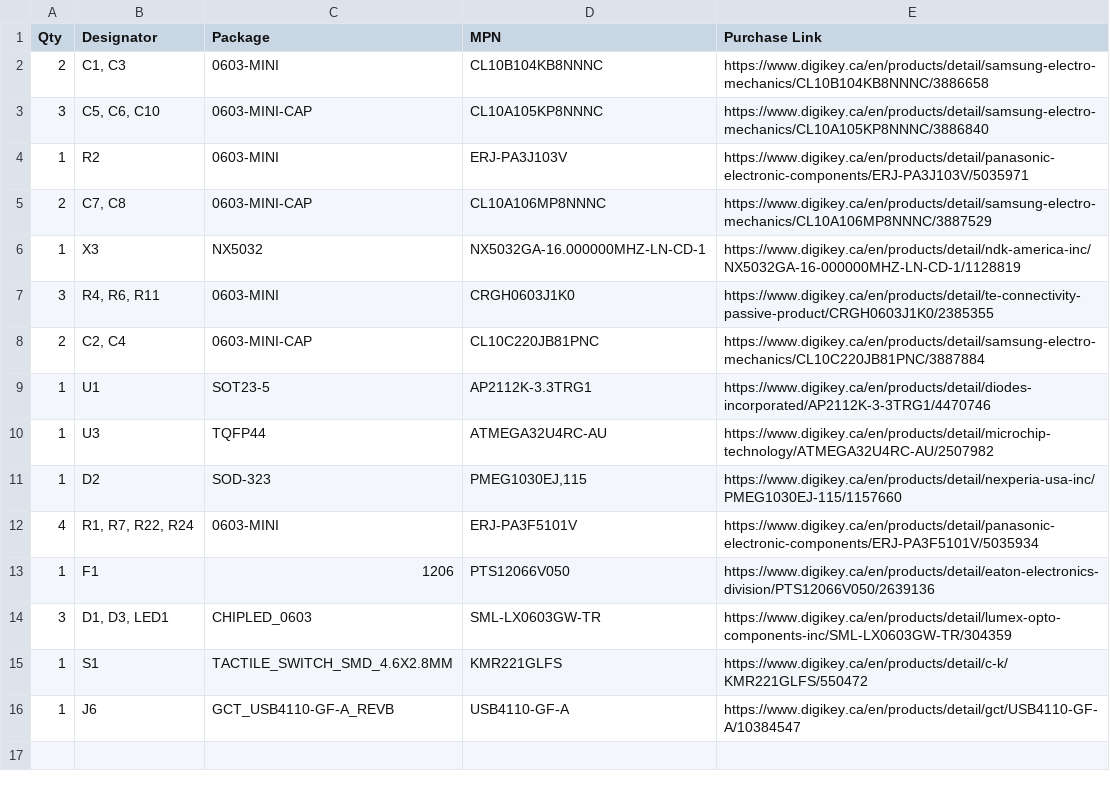
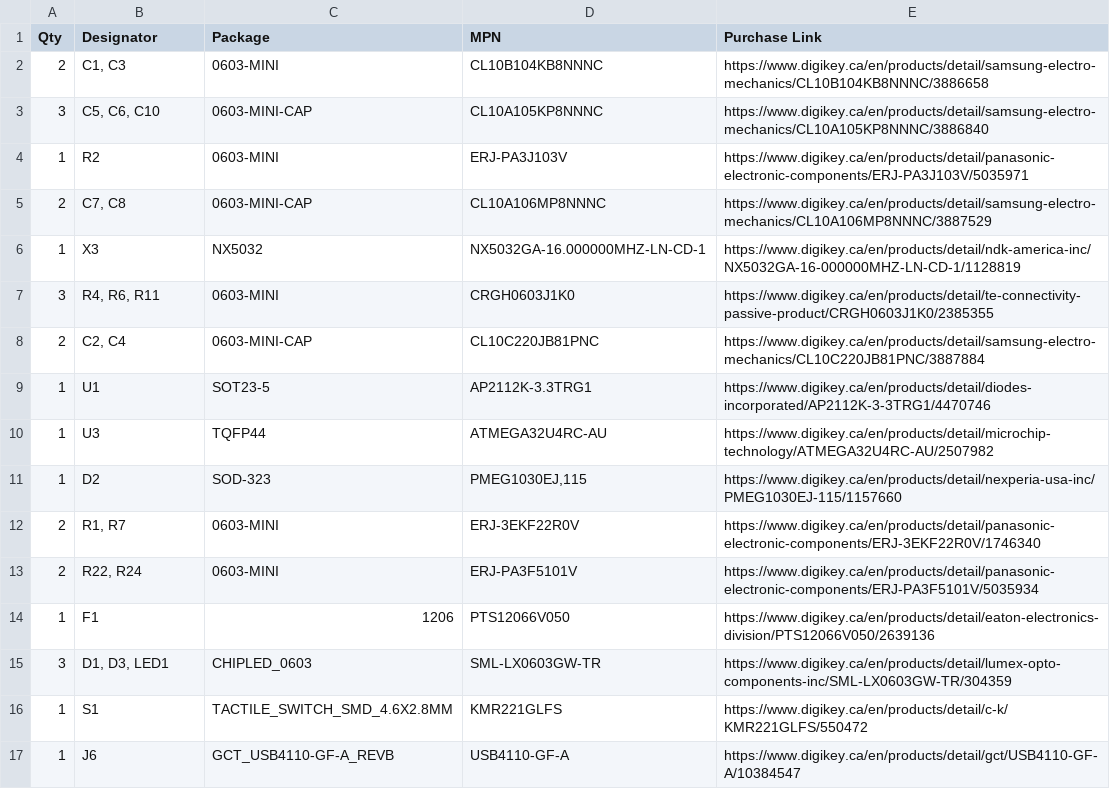
Before and after one commit to openretroMGB/OpenRetroMGB, a CSV file: bom/carts/Atmega32U4/Atmega32U4.csv, drawn as a sheet.

```diff
--- a/bom/carts/Atmega32U4/Atmega32U4.csv
+++ b/bom/carts/Atmega32U4/Atmega32U4.csv
@@ -11,3 +11,4 @@ Qty,Designator,Package,MPN,Purchase Link
 1,D2,SOD-323,"PMEG1030EJ,115",https://www.digikey.ca/en/products/detail/nexperia-usa-inc/PMEG1030EJ-115/1157660
-4,"R1, R7, R22, R24",0603-MINI,ERJ-PA3F5101V,https://www.digikey.ca/en/products/detail/panasonic-electronic-components/ERJ-PA3F5101V/5035934
+2,"R1, R7",0603-MINI,ERJ-3EKF22R0V,https://www.digikey.ca/en/products/detail/panasonic-electronic-components/ERJ-3EKF22R0V/1746340
+2,"R22, R24",0603-MINI,ERJ-PA3F5101V,https://www.digikey.ca/en/products/detail/panasonic-electronic-components/ERJ-PA3F5101V/5035934
 1,F1,1206,PTS12066V050,https://www.digikey.ca/en/products/detail/eaton-electronics-division/PTS12066V050/2639136
```
Also changed, not shown: bom/mainboard/mainboard.csv, 9 other files.
